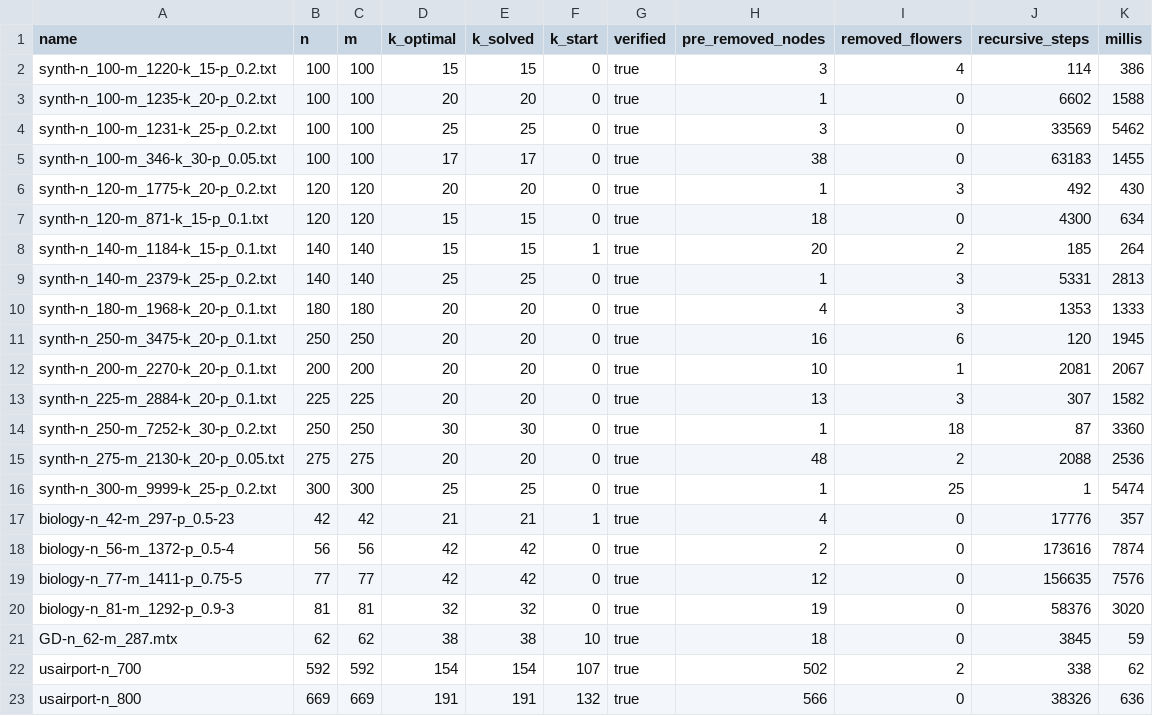
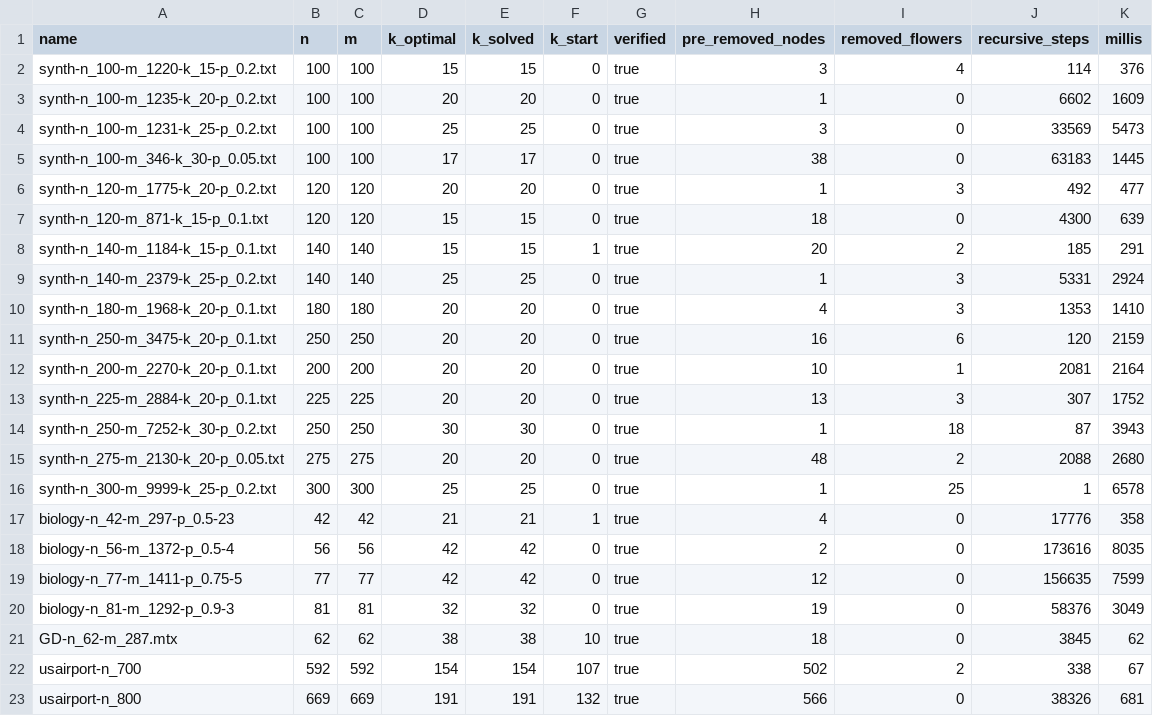
Before and after one commit to HenriDickel/DFVS-Solver, a CSV file: DFVS_Solver/src/logs/MainLog.csv, drawn as a sheet.

```diff
--- a/DFVS_Solver/src/logs/MainLog.csv
+++ b/DFVS_Solver/src/logs/MainLog.csv
@@ -1,23 +1,23 @@
 name,n,m,k_optimal,k_solved,k_start,verified,pre_removed_nodes,removed_flowers,recursive_steps,millis
-synth-n_100-m_1220-k_15-p_0.2.txt,100,100,15,15,0,true,3,4,114,386
-synth-n_100-m_1235-k_20-p_0.2.txt,100,100,20,20,0,true,1,0,6602,1588
-synth-n_100-m_1231-k_25-p_0.2.txt,100,100,25,25,0,true,3,0,33569,5462
-synth-n_100-m_346-k_30-p_0.05.txt,100,100,17,17,0,true,38,0,63183,1455
-synth-n_120-m_1775-k_20-p_0.2.txt,120,120,20,20,0,true,1,3,492,430
-synth-n_120-m_871-k_15-p_0.1.txt,120,120,15,15,0,true,18,0,4300,634
-synth-n_140-m_1184-k_15-p_0.1.txt,140,140,15,15,1,true,20,2,185,264
-synth-n_140-m_2379-k_25-p_0.2.txt,140,140,25,25,0,true,1,3,5331,2813
-synth-n_180-m_1968-k_20-p_0.1.txt,180,180,20,20,0,true,4,3,1353,1333
-synth-n_250-m_3475-k_20-p_0.1.txt,250,250,20,20,0,true,16,6,120,1945
-synth-n_200-m_2270-k_20-p_0.1.txt,200,200,20,20,0,true,10,1,2081,2067
-synth-n_225-m_2884-k_20-p_0.1.txt,225,225,20,20,0,true,13,3,307,1582
-synth-n_250-m_7252-k_30-p_0.2.txt,250,250,30,30,0,true,1,18,87,3360
-synth-n_275-m_2130-k_20-p_0.05.txt,275,275,20,20,0,true,48,2,2088,2536
-synth-n_300-m_9999-k_25-p_0.2.txt,300,300,25,25,0,true,1,25,1,5474
-biology-n_42-m_297-p_0.5-23,42,42,21,21,1,true,4,0,17776,357
-biology-n_56-m_1372-p_0.5-4,56,56,42,42,0,true,2,0,173616,7874
-biology-n_77-m_1411-p_0.75-5,77,77,42,42,0,true,12,0,156635,7576
-biology-n_81-m_1292-p_0.9-3,81,81,32,32,0,true,19,0,58376,3020
-GD-n_62-m_287.mtx,62,62,38,38,10,true,18,0,3845,59
-usairport-n_700,592,592,154,154,107,true,502,2,338,62
-usairport-n_800,669,669,191,191,132,true,566,0,38326,636
+synth-n_100-m_1220-k_15-p_0.2.txt,100,100,15,15,0,true,3,4,114,376
+synth-n_100-m_1235-k_20-p_0.2.txt,100,100,20,20,0,true,1,0,6602,1609
+synth-n_100-m_1231-k_25-p_0.2.txt,100,100,25,25,0,true,3,0,33569,5473
+synth-n_100-m_346-k_30-p_0.05.txt,100,100,17,17,0,true,38,0,63183,1445
+synth-n_120-m_1775-k_20-p_0.2.txt,120,120,20,20,0,true,1,3,492,477
+synth-n_120-m_871-k_15-p_0.1.txt,120,120,15,15,0,true,18,0,4300,639
+synth-n_140-m_1184-k_15-p_0.1.txt,140,140,15,15,1,true,20,2,185,291
+synth-n_140-m_2379-k_25-p_0.2.txt,140,140,25,25,0,true,1,3,5331,2924
+synth-n_180-m_1968-k_20-p_0.1.txt,180,180,20,20,0,true,4,3,1353,1410
+synth-n_250-m_3475-k_20-p_0.1.txt,250,250,20,20,0,true,16,6,120,2159
+synth-n_200-m_2270-k_20-p_0.1.txt,200,200,20,20,0,true,10,1,2081,2164
+synth-n_225-m_2884-k_20-p_0.1.txt,225,225,20,20,0,true,13,3,307,1752
+synth-n_250-m_7252-k_30-p_0.2.txt,250,250,30,30,0,true,1,18,87,3943
+synth-n_275-m_2130-k_20-p_0.05.txt,275,275,20,20,0,true,48,2,2088,2680
+synth-n_300-m_9999-k_25-p_0.2.txt,300,300,25,25,0,true,1,25,1,6578
+biology-n_42-m_297-p_0.5-23,42,42,21,21,1,true,4,0,17776,358
+biology-n_56-m_1372-p_0.5-4,56,56,42,42,0,true,2,0,173616,8035
+biology-n_77-m_1411-p_0.75-5,77,77,42,42,0,true,12,0,156635,7599
+biology-n_81-m_1292-p_0.9-3,81,81,32,32,0,true,19,0,58376,3049
+GD-n_62-m_287.mtx,62,62,38,38,10,true,18,0,3845,62
+usairport-n_700,592,592,154,154,107,true,502,2,338,67
+usairport-n_800,669,669,191,191,132,true,566,0,38326,681
```
Also changed, not shown: 4 other files.
